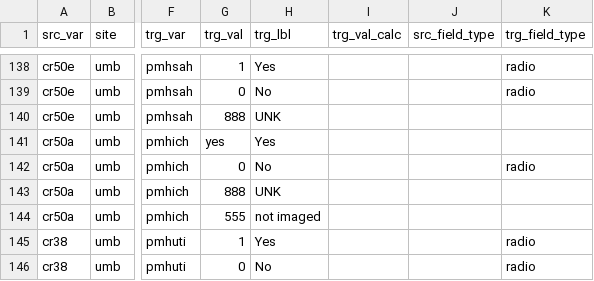
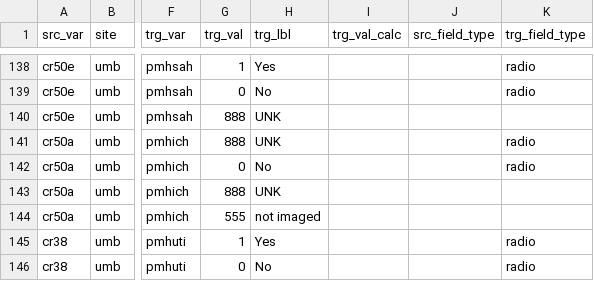
Before and after one commit to kumc-bmi/PKD-Import-and-Mapping, a CSV file: csvs/mapping.csv, drawn as a sheet; only a part is shown, gaps mark what is left out; the diff names each change by its address in the sheet, - before the commit and + after, or states it on an @@ line.

Commit message:
update mapping for pmhich

```diff
--- a/csvs/mapping.csv
+++ b/csvs/mapping.csv
-G141 (trg_val): yes
+G141 (trg_val): 888
-H141 (trg_lbl): Yes
+H141 (trg_lbl): UNK
-K141 (trg_field_type): (empty)
+K141 (trg_field_type): radio
```
Also changed, not shown: 1 other file.
